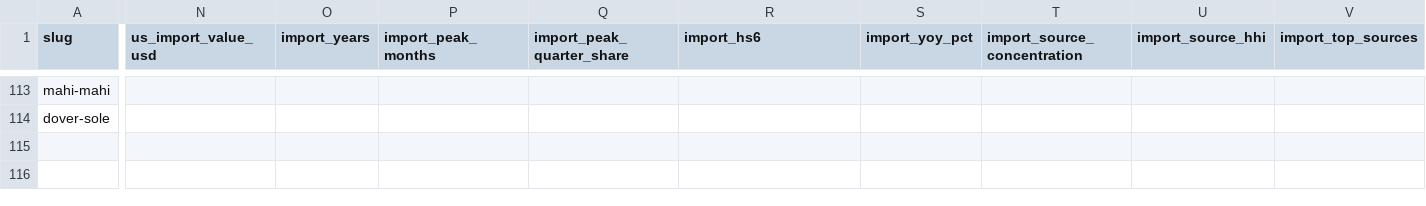
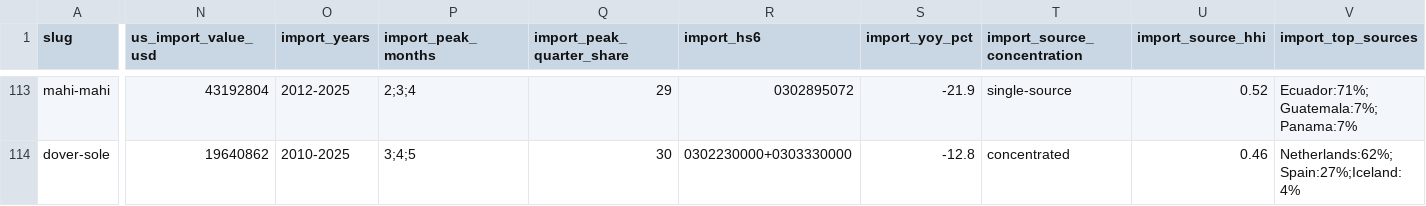
Before and after one commit to Donwonmagic/potentially-profitable, a CSV file: cost-index/ingredient-state-record.csv, drawn as a sheet; only a part is shown, gaps mark what is left out; the diff covers the shown part only; the diff names each change by its address in the sheet, - before the commit and + after, or states it on an @@ line.

```diff
--- a/cost-index/ingredient-state-record.csv
+++ b/cost-index/ingredient-state-record.csv
-N113 (us_import_value_usd): (empty)
+N113 (us_import_value_usd): 43192804
-O113 (import_years): (empty)
+O113 (import_years): 2012-2025
-P113 (import_peak_months): (empty)
+P113 (import_peak_months): 2;3;4
-Q113 (import_peak_quarter_share): (empty)
+Q113 (import_peak_quarter_share): 29
-R113 (import_hs6): (empty)
+R113 (import_hs6): 0302895072
-S113 (import_yoy_pct): (empty)
+S113 (import_yoy_pct): -21.9
-T113 (import_source_concentration): (empty)
+T113 (import_source_concentration): single-source
-U113 (import_source_hhi): (empty)
+U113 (import_source_hhi): 0.52
-V113 (import_top_sources): (empty)
+V113 (import_top_sources): Ecuador:71%;Guatemala:7%;Panama:7%
-N114 (us_import_value_usd): (empty)
+N114 (us_import_value_usd): 19640862
-O114 (import_years): (empty)
+O114 (import_years): 2010-2025
-P114 (import_peak_months): (empty)
+P114 (import_peak_months): 3;4;5
-Q114 (import_peak_quarter_share): (empty)
+Q114 (import_peak_quarter_share): 30
-R114 (import_hs6): (empty)
+R114 (import_hs6): 0302230000+0303330000
-S114 (import_yoy_pct): (empty)
+S114 (import_yoy_pct): -12.8
-T114 (import_source_concentration): (empty)
+T114 (import_source_concentration): concentrated
-U114 (import_source_hhi): (empty)
+U114 (import_source_hhi): 0.46
-V114 (import_top_sources): (empty)
+V114 (import_top_sources): Netherlands:62%;Spain:27%;Iceland:4%
```
Also changed, not shown: 69 edited cells elsewhere in this file, 2 other files.
